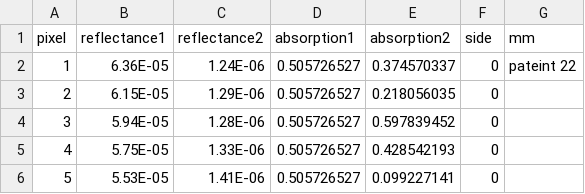
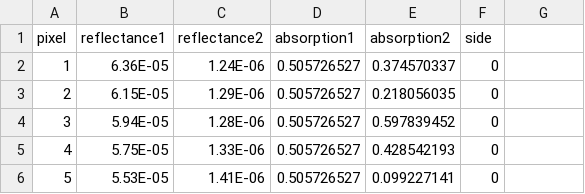
Before and after one commit to maryammomtahen/TrainSet, a CSV file: Training_Patient22.csv, drawn as a sheet; only a part is shown.

Commit message:
Update Training_Patient22.csv

```diff
--- a/Training_Patient22.csv
+++ b/Training_Patient22.csv
@@ -1,3 +1,3 @@
-pixel,reflectance1,reflectance2,absorption1,absorption2,side,mm
-1,6.36E-05,1.24E-06,0.505726527,0.374570337,0,pateint 22
+pixel,reflectance1,reflectance2,absorption1,absorption2,side,
+1,6.36E-05,1.24E-06,0.505726527,0.374570337,0,
 2,6.15E-05,1.29E-06,0.505726527,0.218056035,0,
```
